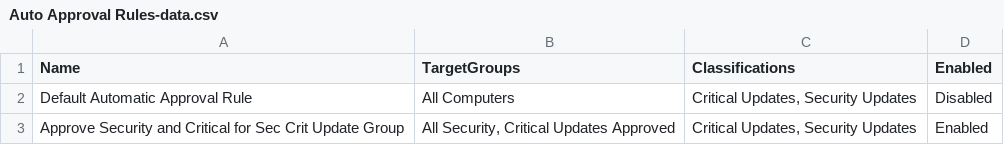
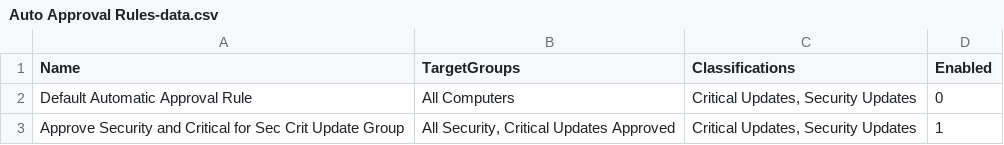
Before and after one commit to mku2/ciso-logs-public, a CSV file: Auto Approval Rules-data.csv, drawn as a sheet.

Commit message:
Remap values to int

```diff
--- a/Auto Approval Rules-data.csv
+++ b/Auto Approval Rules-data.csv
@@ -1,3 +1,3 @@
 "Name","TargetGroups","Classifications","Enabled"
-Default Automatic Approval Rule,All Computers,"Critical Updates, Security Updates",Disabled
-Approve Security and Critical for Sec Crit Update Group,"All Security, Critical Updates Approved","Critical Updates, Security Updates",Enabled
+Default Automatic Approval Rule,All Computers,"Critical Updates, Security Updates",0
+Approve Security and Critical for Sec Crit Update Group,"All Security, Critical Updates Approved","Critical Updates, Security Updates",1
```
